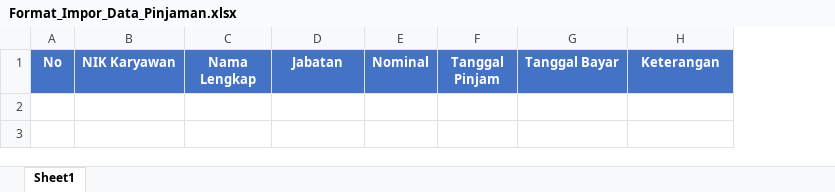
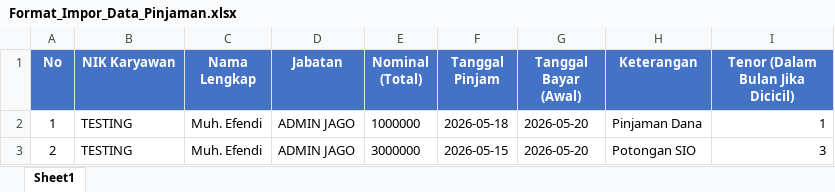
Before and after one commit to lukheman/hadirka-web, an Excel workbook: assets/template-csv/Format_Impor_Data_Pinjaman.xlsx, sheet Sheet1, drawn as a sheet; values as stored, in another font and other column widths than the file's, no borders; table styles not drawn; removed rows and columns are numbered as before the commit, all else as after; the diff names each change by its address in the sheet, - before the commit and + after, or states it on an @@ line.

```diff
--- a/assets/template-csv/Format_Impor_Data_Pinjaman.xlsx (sheet Sheet1)
+++ b/assets/template-csv/Format_Impor_Data_Pinjaman.xlsx (sheet Sheet1)
-column E (Nominal), empty
+column E (Nominal (Total)), empty
-column G (Tanggal Bayar), empty
+column G (Tanggal Bayar (Awal)), empty
+column I (Tenor (Dalam Bulan Jika Dicicil)), empty
+row 2: 1 | TESTING | Muh. Efendi | ADMIN JAGO | 1000000 | 2026-05-18 | 2026-05-20 | Pinjaman Dana | 1
+row 3: 2 | TESTING | Muh. Efendi | ADMIN JAGO | 3000000 | 2026-05-15 | 2026-05-20 | Potongan SIO | 3
```
Also changed, not shown: 31 other files.
